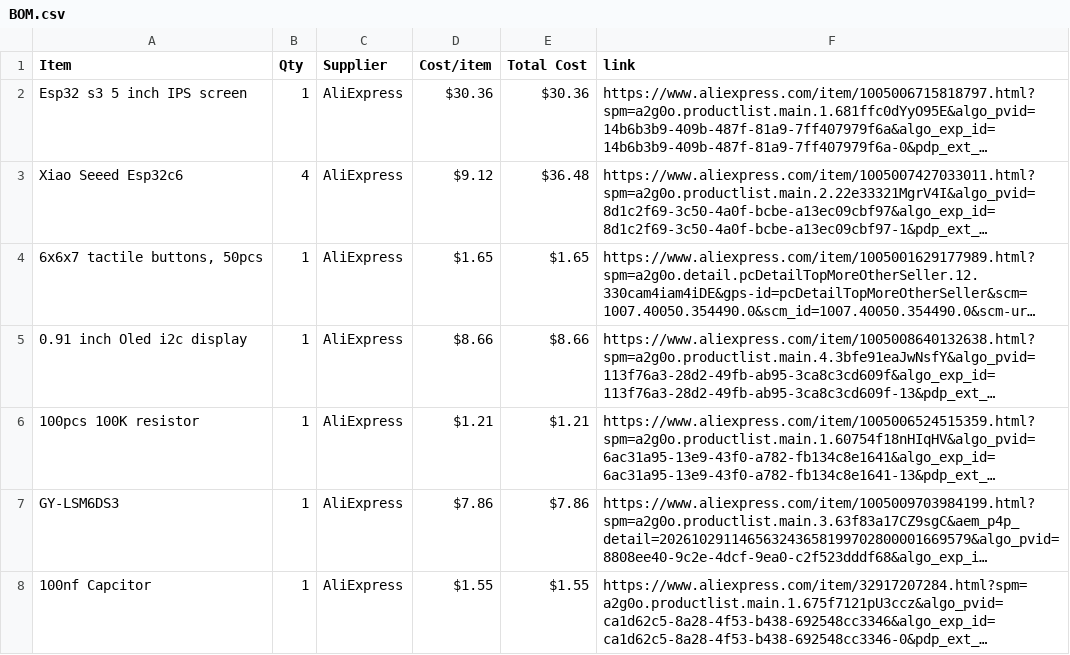
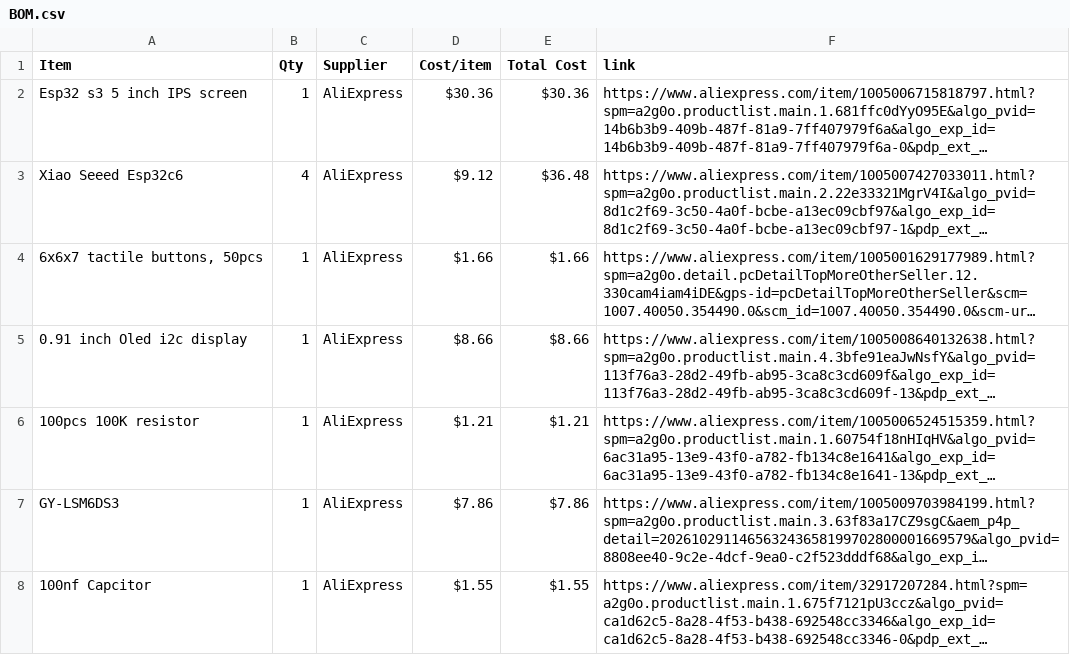
Before and after one commit to BumbleBee1010/Game-Station, a CSV file: BOM.csv, drawn as a sheet; only a part is shown; long unchanged cells end in …; the diff names each change by its address in the sheet, - before the commit and + after, or states it on an @@ line.

Commit message:
Sync Gaming Station from Half Life

```diff
--- a/BOM.csv
+++ b/BOM.csv
-D4 (Cost/item): $1.65
+D4 (Cost/item): $1.66
-E4 (Total Cost): $1.65
+E4 (Total Cost): $1.66
```
